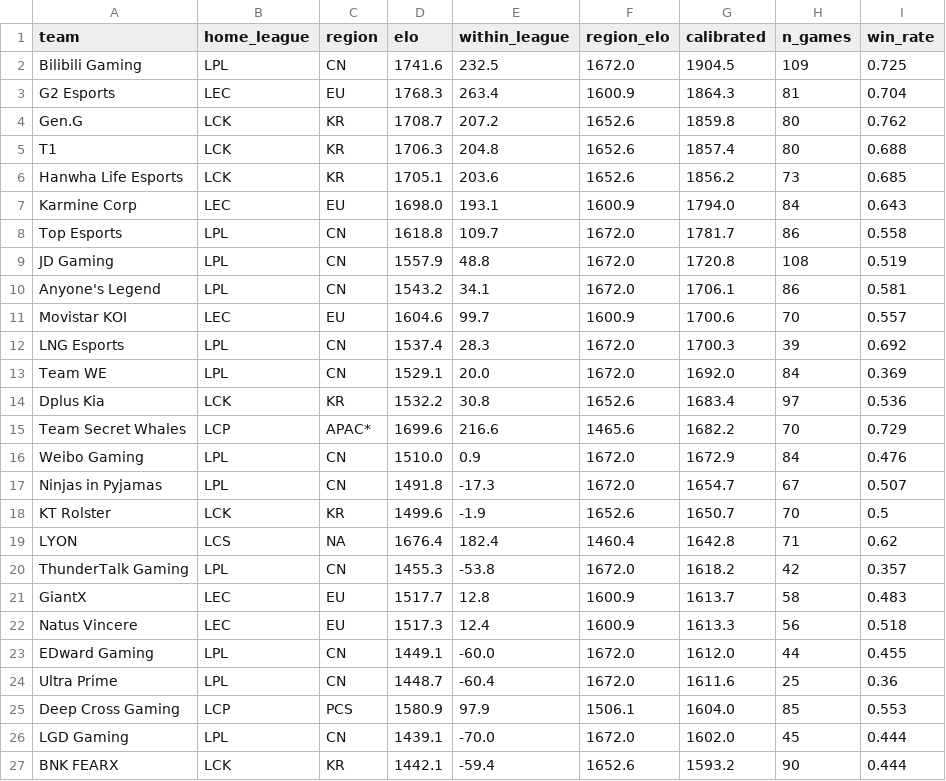
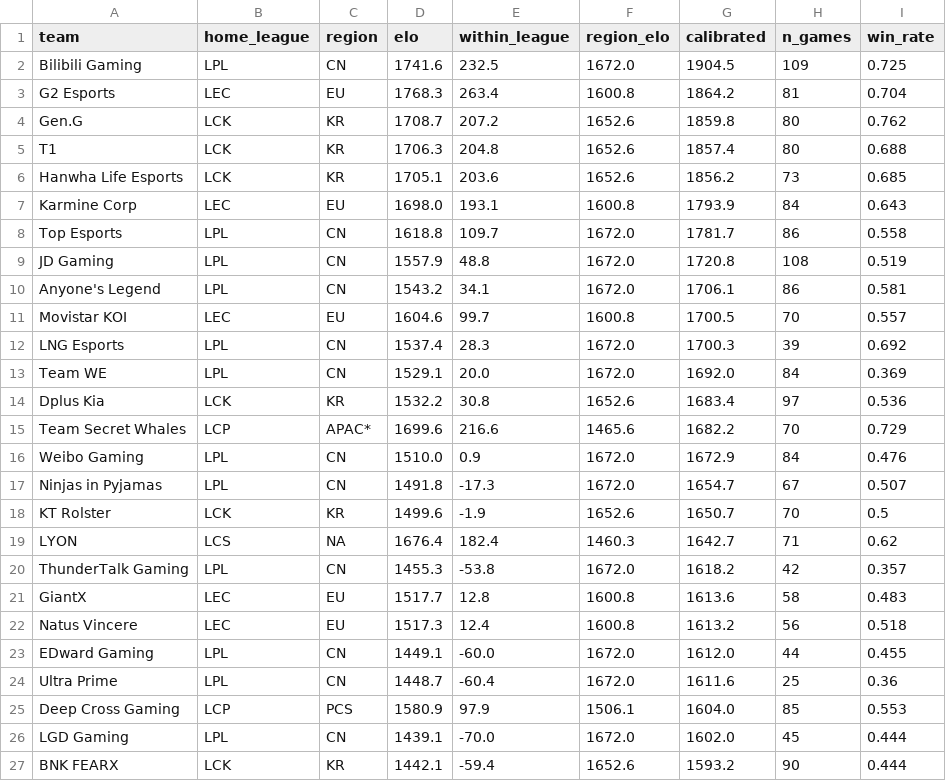
Before and after one commit to zackaids/league-predictor, a CSV file: data/processed/2026_calibrated_ratings.csv, drawn as a sheet; only a part is shown; the diff covers the shown part only.

```diff
--- a/data/processed/2026_calibrated_ratings.csv
+++ b/data/processed/2026_calibrated_ratings.csv
@@ -2,3 +2,3 @@ team,home_league,region,elo,within_league,region_elo,calibrated,n_games,win_rate
 Bilibili Gaming,LPL,CN,1741.6,232.5,1672.0,1904.5,109,0.725
-G2 Esports,LEC,EU,1768.3,263.4,1600.9,1864.3,81,0.704
+G2 Esports,LEC,EU,1768.3,263.4,1600.8,1864.2,81,0.704
 Gen.G,LCK,KR,1708.7,207.2,1652.6,1859.8,80,0.762
@@ -6,3 +6,3 @@ T1,LCK,KR,1706.3,204.8,1652.6,1857.4,80,0.688
 Hanwha Life Esports,LCK,KR,1705.1,203.6,1652.6,1856.2,73,0.685
-Karmine Corp,LEC,EU,1698.0,193.1,1600.9,1794.0,84,0.643
+Karmine Corp,LEC,EU,1698.0,193.1,1600.8,1793.9,84,0.643
 Top Esports,LPL,CN,1618.8,109.7,1672.0,1781.7,86,0.558
@@ -10,3 +10,3 @@ JD Gaming,LPL,CN,1557.9,48.8,1672.0,1720.8,108,0.519
 Anyone's Legend,LPL,CN,1543.2,34.1,1672.0,1706.1,86,0.581
-Movistar KOI,LEC,EU,1604.6,99.7,1600.9,1700.6,70,0.557
+Movistar KOI,LEC,EU,1604.6,99.7,1600.8,1700.5,70,0.557
 LNG Esports,LPL,CN,1537.4,28.3,1672.0,1700.3,39,0.692
@@ -18,6 +18,6 @@ Ninjas in Pyjamas,LPL,CN,1491.8,-17.3,1672.0,1654.7,67,0.507
 KT Rolster,LCK,KR,1499.6,-1.9,1652.6,1650.7,70,0.5
-LYON,LCS,NA,1676.4,182.4,1460.4,1642.8,71,0.62
+LYON,LCS,NA,1676.4,182.4,1460.3,1642.7,71,0.62
 ThunderTalk Gaming,LPL,CN,1455.3,-53.8,1672.0,1618.2,42,0.357
-GiantX,LEC,EU,1517.7,12.8,1600.9,1613.7,58,0.483
-Natus Vincere,LEC,EU,1517.3,12.4,1600.9,1613.3,56,0.518
+GiantX,LEC,EU,1517.7,12.8,1600.8,1613.6,58,0.483
+Natus Vincere,LEC,EU,1517.3,12.4,1600.8,1613.2,56,0.518
 EDward Gaming,LPL,CN,1449.1,-60.0,1672.0,1612.0,44,0.455
```
Also changed, not shown: 28 edited cells elsewhere in this file, data/processed/2026_worlds_title_odds.csv, data/processed/region_strength.csv, 14 other files.
